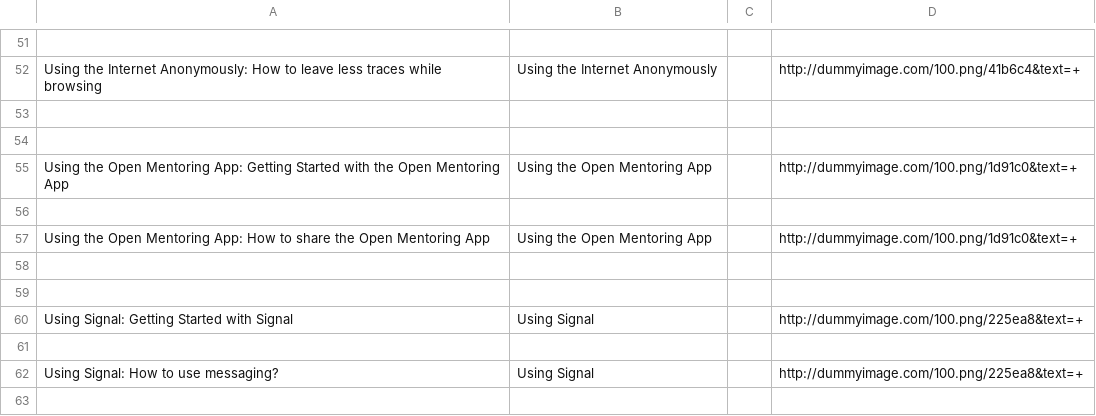
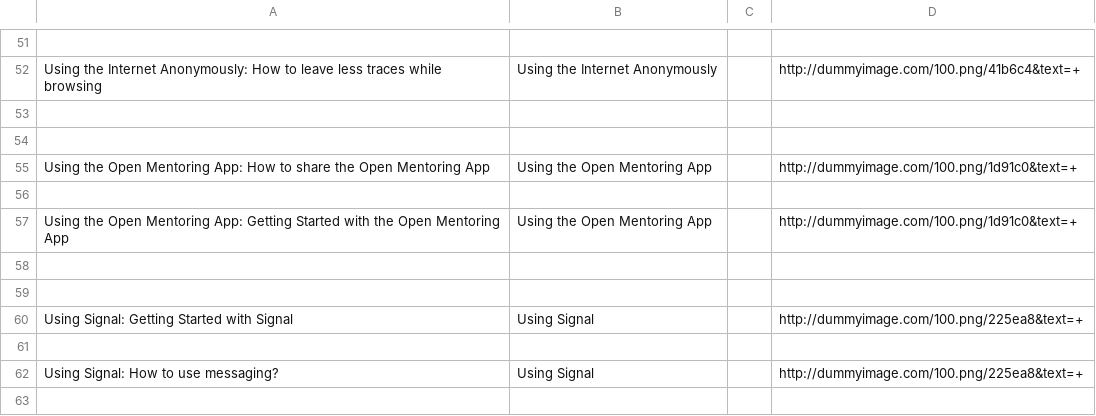
Before and after one commit to iilab/openmentoring-web, a CSV file: hrd/elements.csv, drawn as a sheet; only a part is shown, gaps mark what is left out.

```diff
--- a/hrd/elements.csv
+++ b/hrd/elements.csv
@@ -54,5 +54,5 @@ Using the Internet Anonymously: How to leave less traces while browsing,Using th
 
+Using the Open Mentoring App: How to share the Open Mentoring App,Using the Open Mentoring App,,http://dummyimage.com/100.png/1d91c0&text=+
+
 Using the Open Mentoring App: Getting Started with the Open Mentoring App,Using the Open Mentoring App,,http://dummyimage.com/100.png/1d91c0&text=+
-
-Using the Open Mentoring App: How to share the Open Mentoring App,Using the Open Mentoring App,,http://dummyimage.com/100.png/1d91c0&text=+
 
```
Also changed, not shown: journo/elements.csv, 56 other files.
